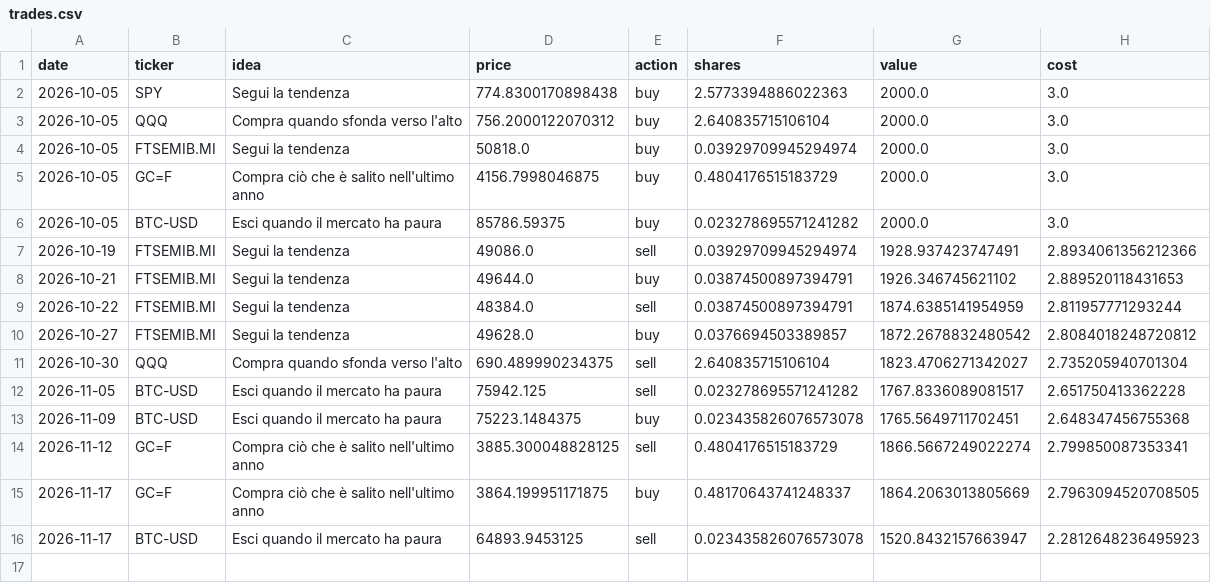
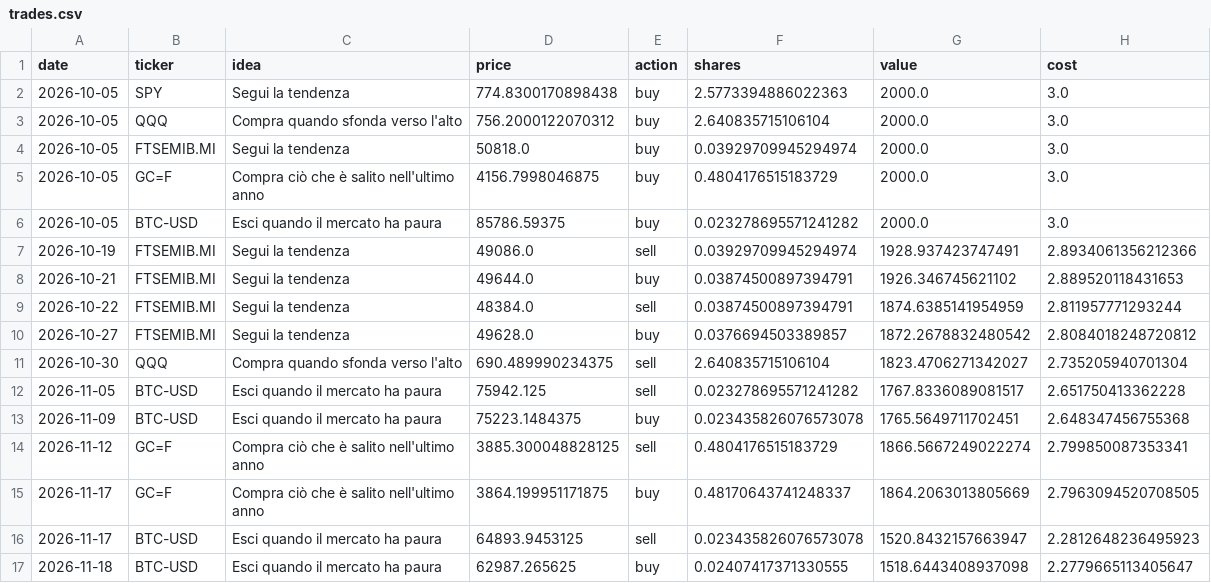
Before and after one commit to PietroPulli/quantlab, a CSV file: paper/trades.csv, drawn as a sheet.

```diff
--- a/paper/trades.csv
+++ b/paper/trades.csv
@@ -16 +16,2 @@ date,ticker,idea,price,action,shares,value,cost
 2026-11-17,BTC-USD,Esci quando il mercato ha paura,64893.9453125,sell,0.023435826076573078,1520.8432157663947,2.2812648236495923
+2026-11-18,BTC-USD,Esci quando il mercato ha paura,62987.265625,buy,0.02407417371330555,1518.6443408937098,2.2779665113405647
```
Also changed, not shown: market/AAPL.csv, market/ENI.MI.csv, 16 other files.
